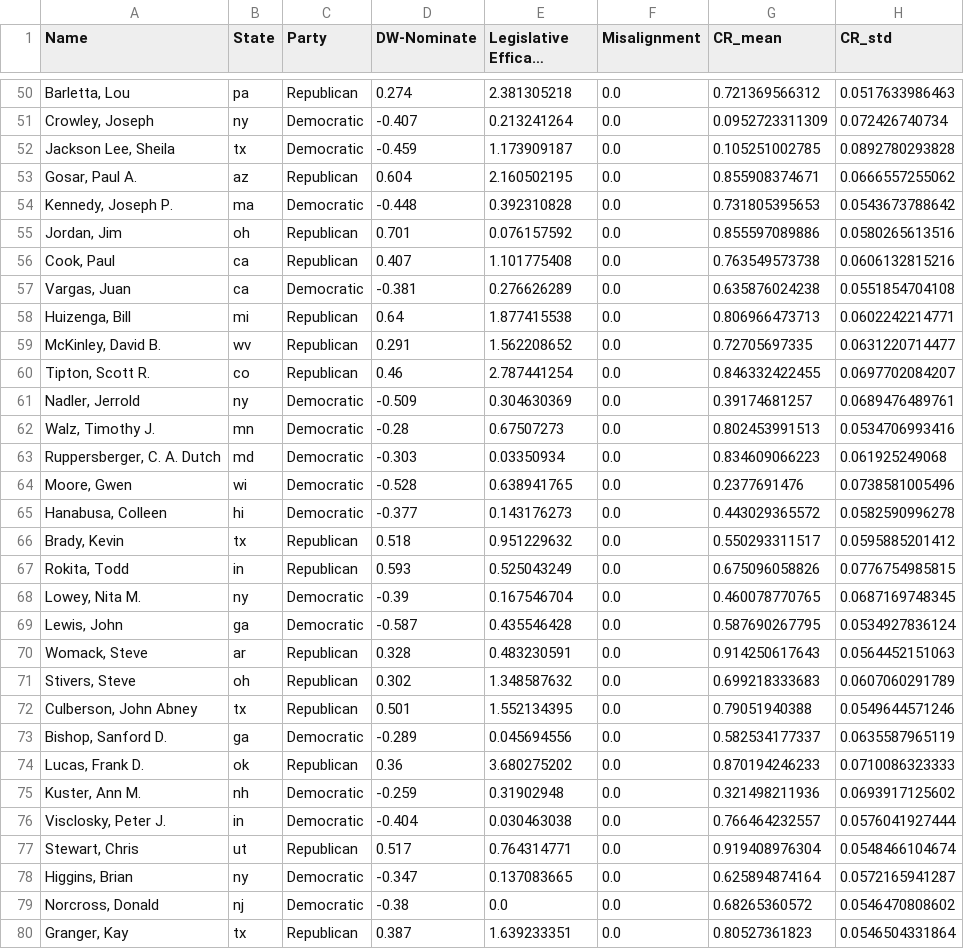
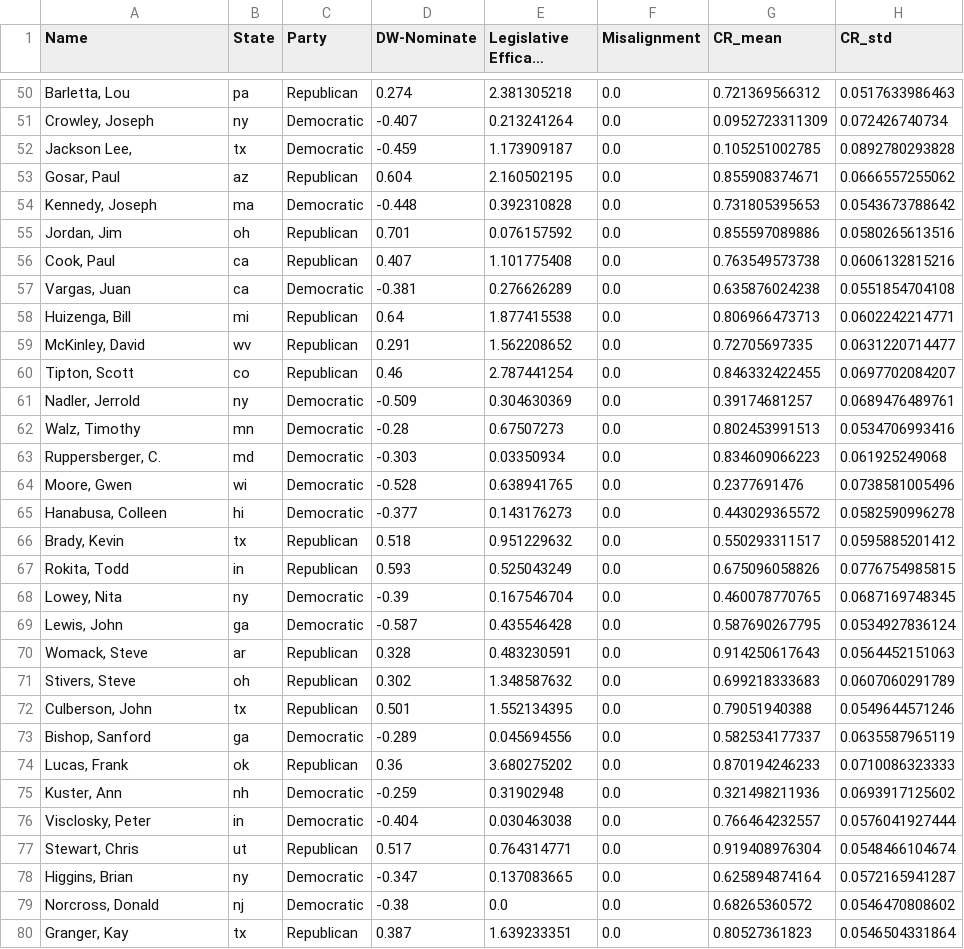
Before and after one commit to BBBBBBNJU/Legislator_Classification, a CSV file: separate/congress_people_info.csv, drawn as a sheet; only a part is shown, gaps mark what is left out; long unchanged cells end in …; the diff covers the shown part only; the diff names each change by its address in the sheet, - before the commit and + after, or states it on an @@ line.

```diff
--- a/separate/congress_people_info.csv
+++ b/separate/congress_people_info.csv
-A52 (Name): Jackson Lee, Sheila
+A52 (Name): Jackson Lee,
-A53 (Name): Gosar, Paul A.
+A53 (Name): Gosar, Paul
-A54 (Name): Kennedy, Joseph P.
+A54 (Name): Kennedy, Joseph
-A59 (Name): McKinley, David B.
+A59 (Name): McKinley, David
-A60 (Name): Tipton, Scott R.
+A60 (Name): Tipton, Scott
-A62 (Name): Walz, Timothy J.
+A62 (Name): Walz, Timothy
-A63 (Name): Ruppersberger, C. A. Dutch
+A63 (Name): Ruppersberger, C.
-A68 (Name): Lowey, Nita M.
+A68 (Name): Lowey, Nita
-A72 (Name): Culberson, John Abney
+A72 (Name): Culberson, John
-A73 (Name): Bishop, Sanford D.
+A73 (Name): Bishop, Sanford
-A74 (Name): Lucas, Frank D.
+A74 (Name): Lucas, Frank
-A75 (Name): Kuster, Ann M.
+A75 (Name): Kuster, Ann
-A76 (Name): Visclosky, Peter J.
+A76 (Name): Visclosky, Peter
```
Also changed, not shown: 75 edited cells elsewhere in this file, together/congress_people_info.csv.
